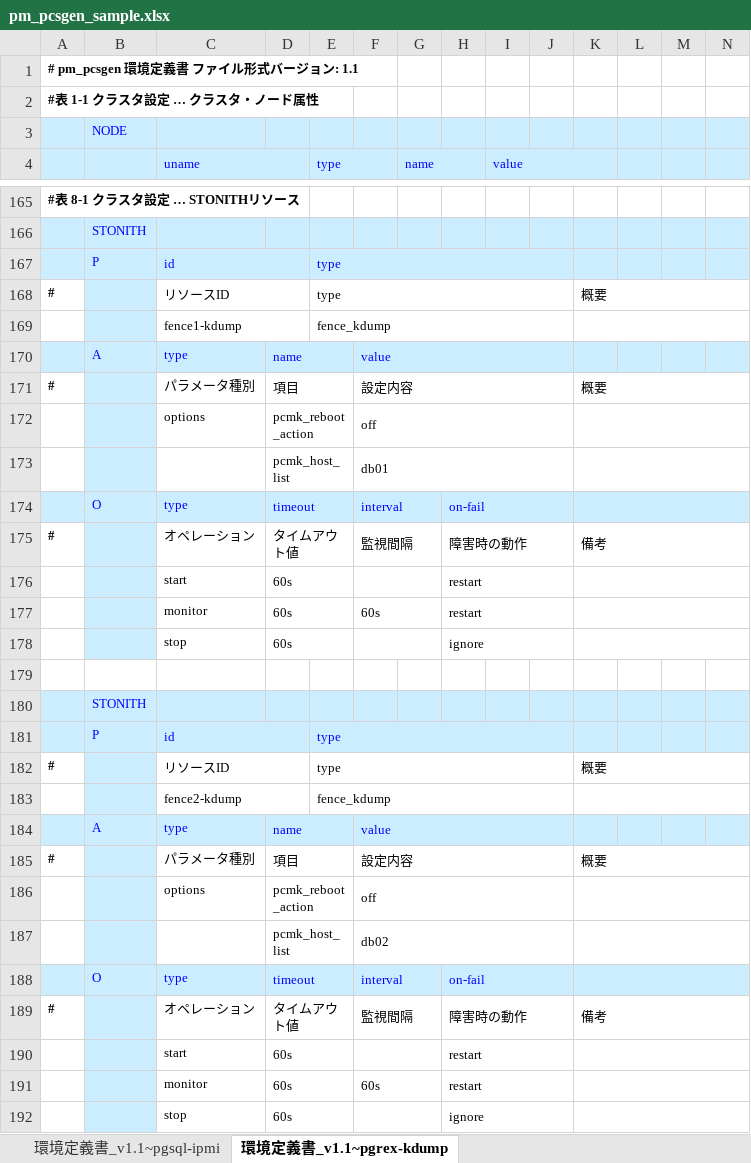
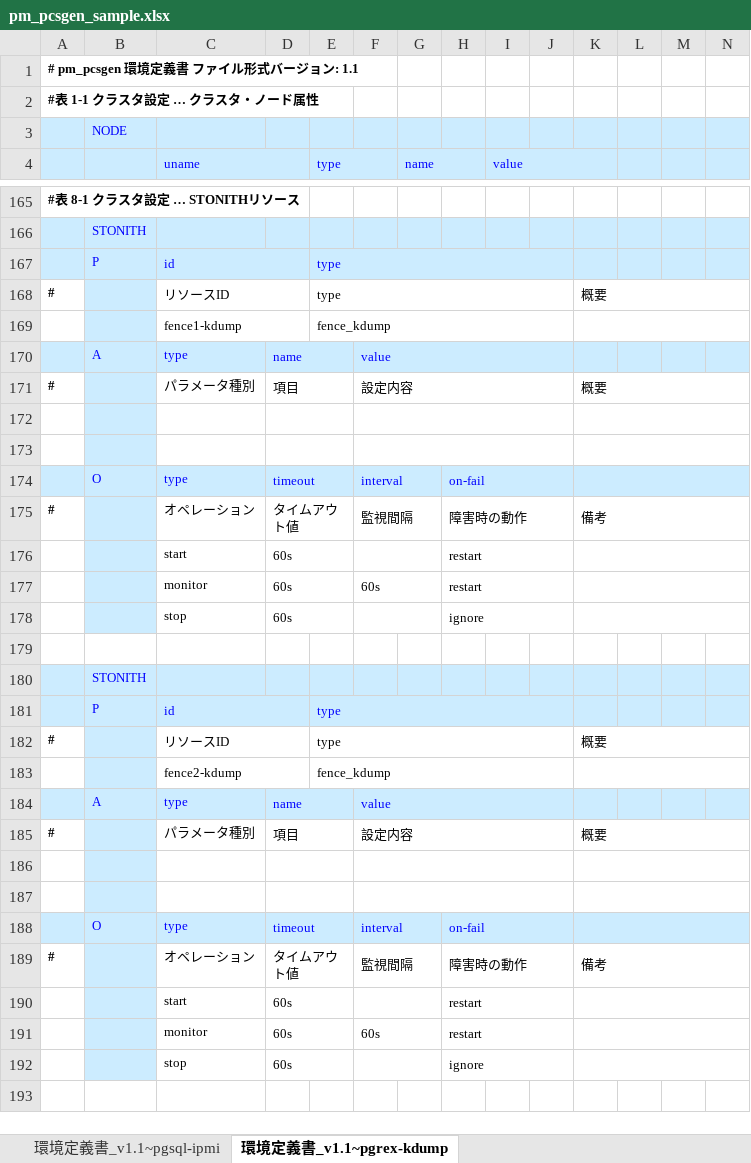
Before and after one commit to linux-ha-japan/pm_extra_tools, an Excel workbook: pm_pcsgen/pm_pcsgen_sample.xlsx, sheet 環境定義書_v1.1~pgrex-kdump, drawn as a sheet; only a part is shown, gaps mark what is left out; the shorter side is filled out with more unchanged rows; values as stored, in another font and other column widths than the file's, no borders; charts and pictures not drawn; the diff names each change by its address in the sheet, - before the commit and + after, or states it on an @@ line.

Commit message:
pm_pcsgen: Remove options in fence_kdump (pm_pcsgen_sample.xlsx)

```diff
--- a/pm_pcsgen/pm_pcsgen_sample.xlsx (sheet 環境定義書_v1.1~pgrex-kdump)
+++ b/pm_pcsgen/pm_pcsgen_sample.xlsx (sheet 環境定義書_v1.1~pgrex-kdump)
-row 172:  |  | options | pcmk_reboot_action |  | off
+row 172: (empty)
-row 173:  |  |  | pcmk_host_list |  | db01
+row 173: (empty)
-row 186:  |  | options | pcmk_reboot_action |  | off
+row 186: (empty)
-row 187:  |  |  | pcmk_host_list |  | db02
+row 187: (empty)
```
